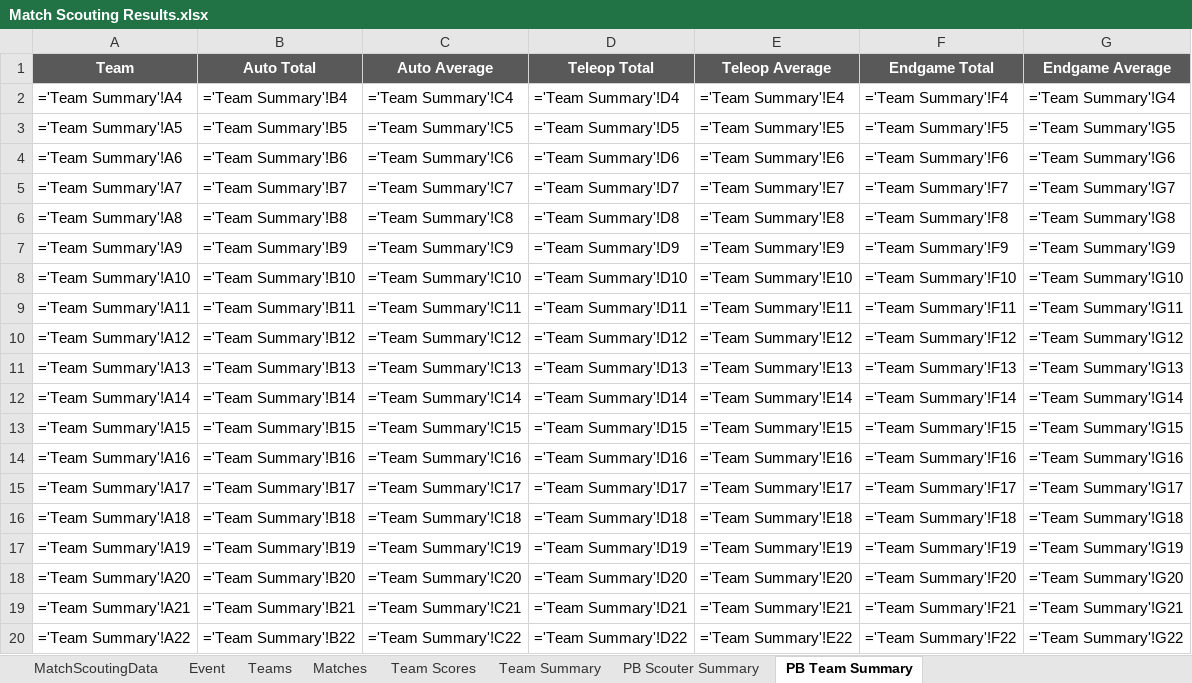
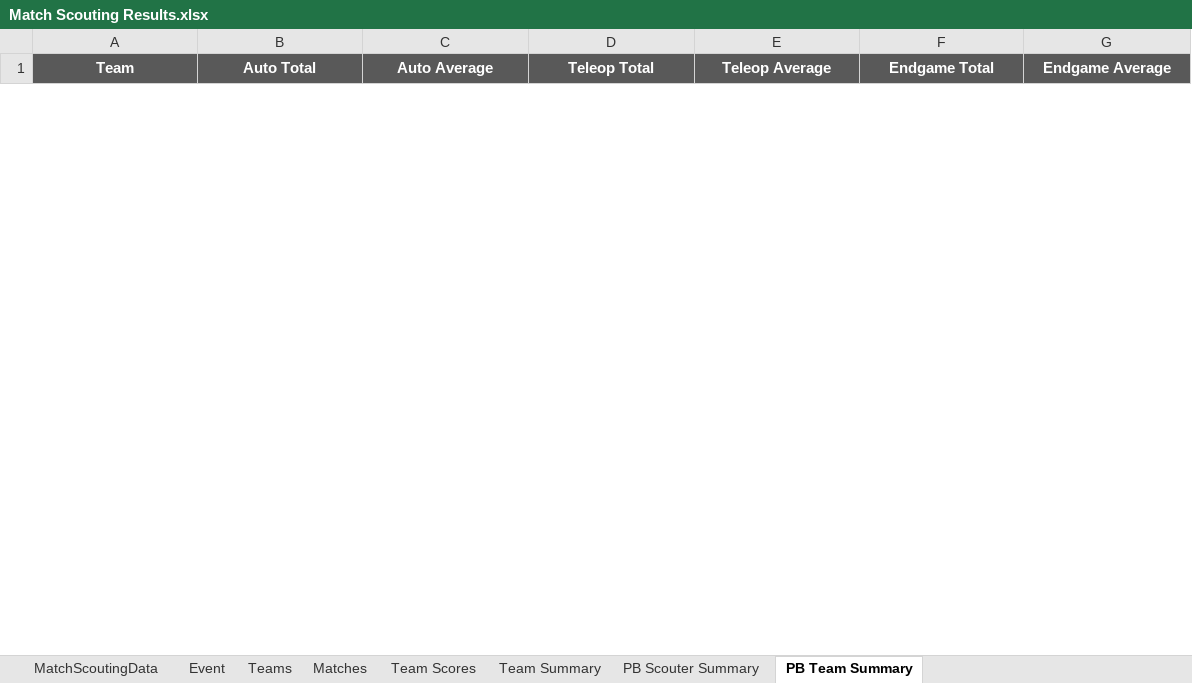
Before and after one commit to FairportRobotics/ScoutingPASSSync, an Excel workbook: tba/excel_data/Match Scouting Results.xlsx, sheet PB Team Summary, drawn as a sheet; only a part is shown; values as stored, in another font and other column widths than the file's, no borders; formulas without a stored value are shown as written; removed rows and columns are numbered as before the commit, all else as after; the diff covers the shown part only; the diff names each change by its address in the sheet, - before the commit and + after, or states it on an @@ line.

```diff
--- a/tba/excel_data/Match Scouting Results.xlsx (sheet PB Team Summary)
+++ b/tba/excel_data/Match Scouting Results.xlsx (sheet PB Team Summary)
-row 2: ='Team Summary'!A4 | ='Team Summary'!B4 | ='Team Summary'!C4 | ='Team Summary'!D4 | ='Team Summary'!E4 | ='Team Summary'!F4 | ='Team Summary'!G4
-row 3: ='Team Summary'!A5 | ='Team Summary'!B5 | ='Team Summary'!C5 | ='Team Summary'!D5 | ='Team Summary'!E5 | ='Team Summary'!F5 | ='Team Summary'!G5
-row 4: ='Team Summary'!A6 | ='Team Summary'!B6 | ='Team Summary'!C6 | ='Team Summary'!D6 | ='Team Summary'!E6 | ='Team Summary'!F6 | ='Team Summary'!G6
-row 5: ='Team Summary'!A7 | ='Team Summary'!B7 | ='Team Summary'!C7 | ='Team Summary'!D7 | ='Team Summary'!E7 | ='Team Summary'!F7 | ='Team Summary'!G7
-row 6: ='Team Summary'!A8 | ='Team Summary'!B8 | ='Team Summary'!C8 | ='Team Summary'!D8 | ='Team Summary'!E8 | ='Team Summary'!F8 | ='Team Summary'!G8
-row 7: ='Team Summary'!A9 | ='Team Summary'!B9 | ='Team Summary'!C9 | ='Team Summary'!D9 | ='Team Summary'!E9 | ='Team Summary'!F9 | ='Team Summary'!G9
-row 8: ='Team Summary'!A10 | ='Team Summary'!B10 | ='Team Summary'!C10 | ='Team Summary'!D10 | ='Team Summary'!E10 | ='Team Summary'!F10 | ='Team Summary'!G10
-row 9: ='Team Summary'!A11 | ='Team Summary'!B11 | ='Team Summary'!C11 | ='Team Summary'!D11 | ='Team Summary'!E11 | ='Team Summary'!F11 | ='Team Summary'!G11
-row 10: ='Team Summary'!A12 | ='Team Summary'!B12 | ='Team Summary'!C12 | ='Team Summary'!D12 | ='Team Summary'!E12 | ='Team Summary'!F12 | ='Team Summary'!G12
-row 11: ='Team Summary'!A13 | ='Team Summary'!B13 | ='Team Summary'!C13 | ='Team Summary'!D13 | ='Team Summary'!E13 | ='Team Summary'!F13 | ='Team Summary'!G13
-row 12: ='Team Summary'!A14 | ='Team Summary'!B14 | ='Team Summary'!C14 | ='Team Summary'!D14 | ='Team Summary'!E14 | ='Team Summary'!F14 | ='Team Summary'!G14
-row 13: ='Team Summary'!A15 | ='Team Summary'!B15 | ='Team Summary'!C15 | ='Team Summary'!D15 | ='Team Summary'!E15 | ='Team Summary'!F15 | ='Team Summary'!G15
-row 14: ='Team Summary'!A16 | ='Team Summary'!B16 | ='Team Summary'!C16 | ='Team Summary'!D16 | ='Team Summary'!E16 | ='Team Summary'!F16 | ='Team Summary'!G16
-row 15: ='Team Summary'!A17 | ='Team Summary'!B17 | ='Team Summary'!C17 | ='Team Summary'!D17 | ='Team Summary'!E17 | ='Team Summary'!F17 | ='Team Summary'!G17
-row 16: ='Team Summary'!A18 | ='Team Summary'!B18 | ='Team Summary'!C18 | ='Team Summary'!D18 | ='Team Summary'!E18 | ='Team Summary'!F18 | ='Team Summary'!G18
-row 17: ='Team Summary'!A19 | ='Team Summary'!B19 | ='Team Summary'!C19 | ='Team Summary'!D19 | ='Team Summary'!E19 | ='Team Summary'!F19 | ='Team Summary'!G19
-row 18: ='Team Summary'!A20 | ='Team Summary'!B20 | ='Team Summary'!C20 | ='Team Summary'!D20 | ='Team Summary'!E20 | ='Team Summary'!F20 | ='Team Summary'!G20
-row 19: ='Team Summary'!A21 | ='Team Summary'!B21 | ='Team Summary'!C21 | ='Team Summary'!D21 | ='Team Summary'!E21 | ='Team Summary'!F21 | ='Team Summary'!G21
-row 20: ='Team Summary'!A22 | ='Team Summary'!B22 | ='Team Summary'!C22 | ='Team Summary'!D22 | ='Team Summary'!E22 | ='Team Summary'!F22 | ='Team Summary'!G22
```
Also changed, not shown: 54 added rows and 35 removed rows elsewhere in this sheet, sheet Team Scores, sheet Team Summary, sheet Matches, sheet Teams, sheet PB Scouter Summary, sheet Event, 3 other files.
